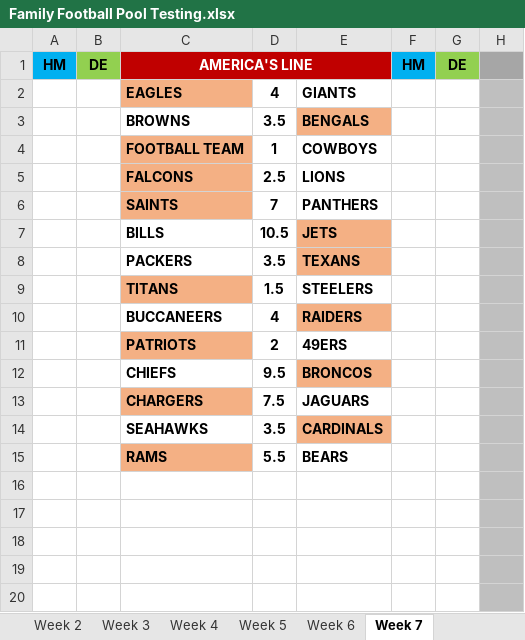
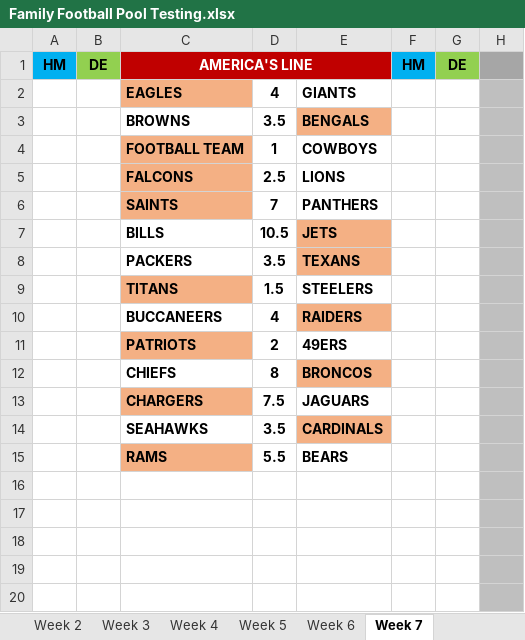
Before and after one commit to mevorahde/NFL_Pool_Automation, an Excel workbook: Family Football Pool Testing.xlsx, sheet Week 7, drawn as a sheet; only a part is shown; values as stored, in another font and other column widths than the file's, no borders; the diff names each change by its address in the sheet, - before the commit and + after, or states it on an @@ line.

Commit message:
Update Test Excel and pool.py files.

```diff
--- a/Family Football Pool Testing.xlsx (sheet Week 7)
+++ b/Family Football Pool Testing.xlsx (sheet Week 7)
-D12: 9.5
+D12: 8
```
Also changed, not shown: 1 other file.
